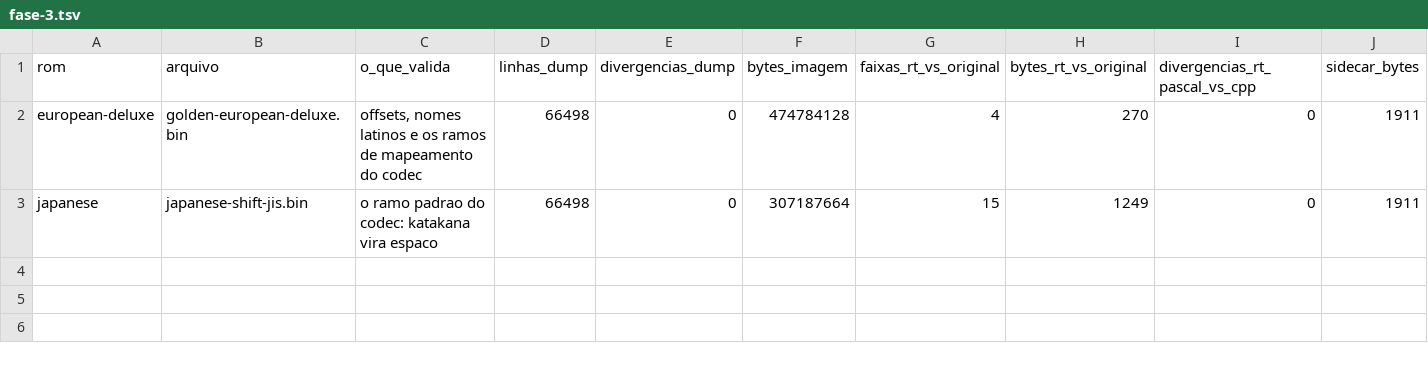
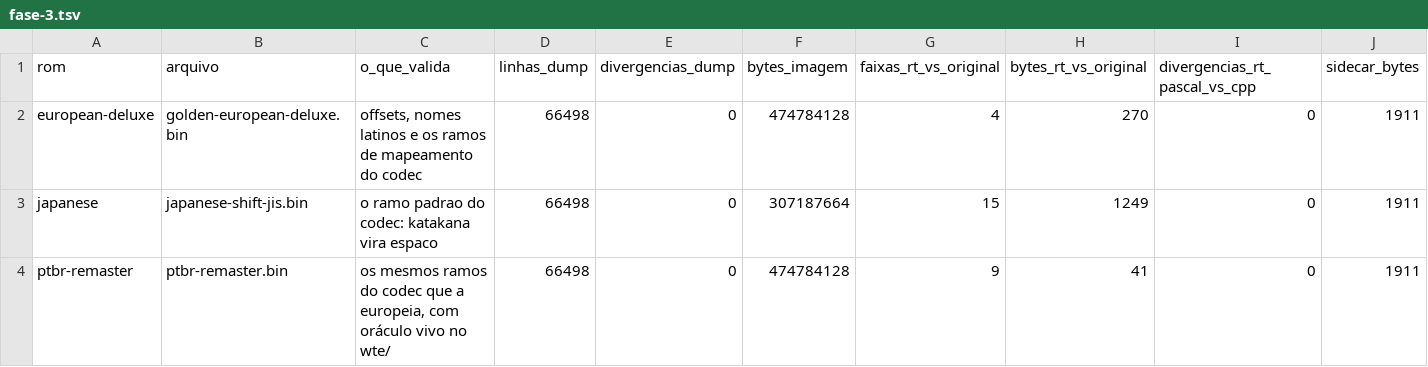
Before and after one commit to aguilasa/new-we2002-editor, a TSV file: wte/re/fase-3.tsv, drawn as a sheet; only a part is shown; rows hold the shown columns only; the diff names each change by its address in the sheet, - before the commit and + after, or states it on an @@ line.

```diff
--- a/wte/re/fase-3.tsv
+++ b/wte/re/fase-3.tsv
+row 4: ptbr-remaster | ptbr-remaster.bin | os mesmos ramos do codec que a europeia, com oráculo vivo no wte/ | 66498 | 0 | 474784128 | 9 | 41 | 0 | 1911
```
Also changed, not shown: 7 other files.
